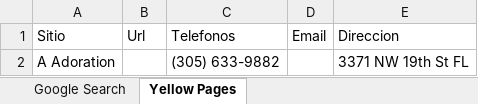
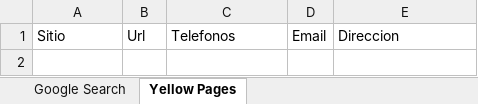
Before and after one commit to Alfredoero/conceptoOcho, an Excel workbook: main/assets/unicode_name.xlsx, sheet Yellow Pages, drawn as a sheet; values as stored, in another font and other column widths than the file's, no borders; the diff names each change by its address in the sheet, - before the commit and + after, or states it on an @@ line.

```diff
--- a/main/assets/unicode_name.xlsx (sheet Yellow Pages)
+++ b/main/assets/unicode_name.xlsx (sheet Yellow Pages)
-row 2: A Adoration |  | (305) 633-9882 |  | 3371 NW 19th St FL
```
Also changed, not shown: sheet Google Search, 4 other files.
